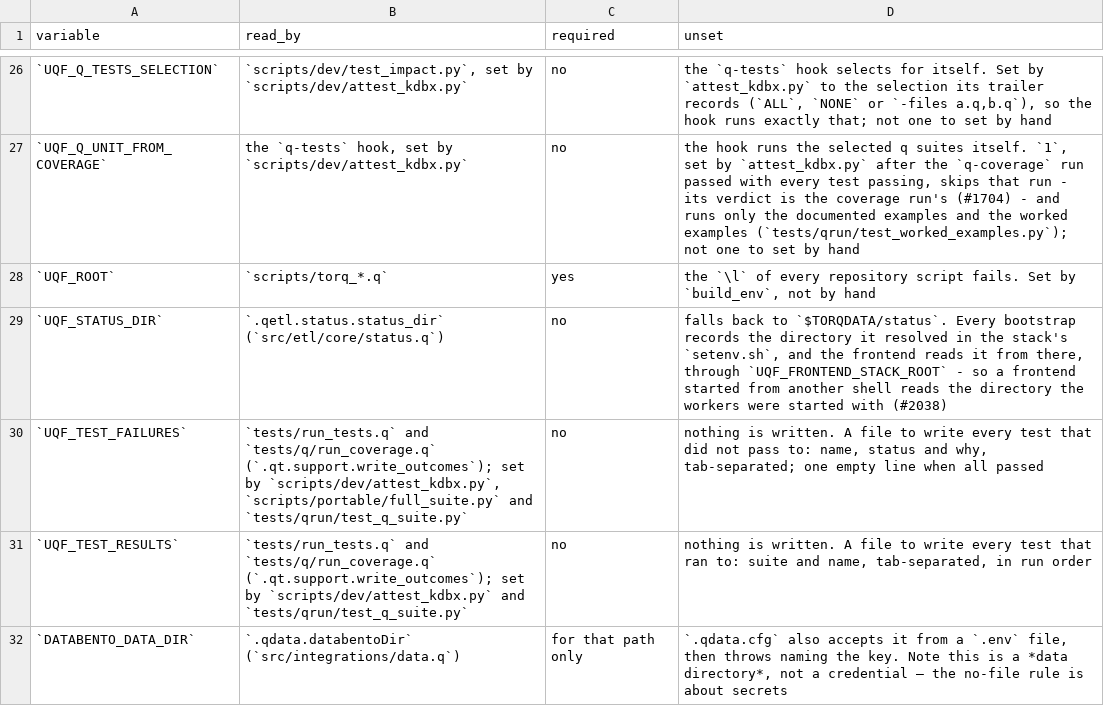
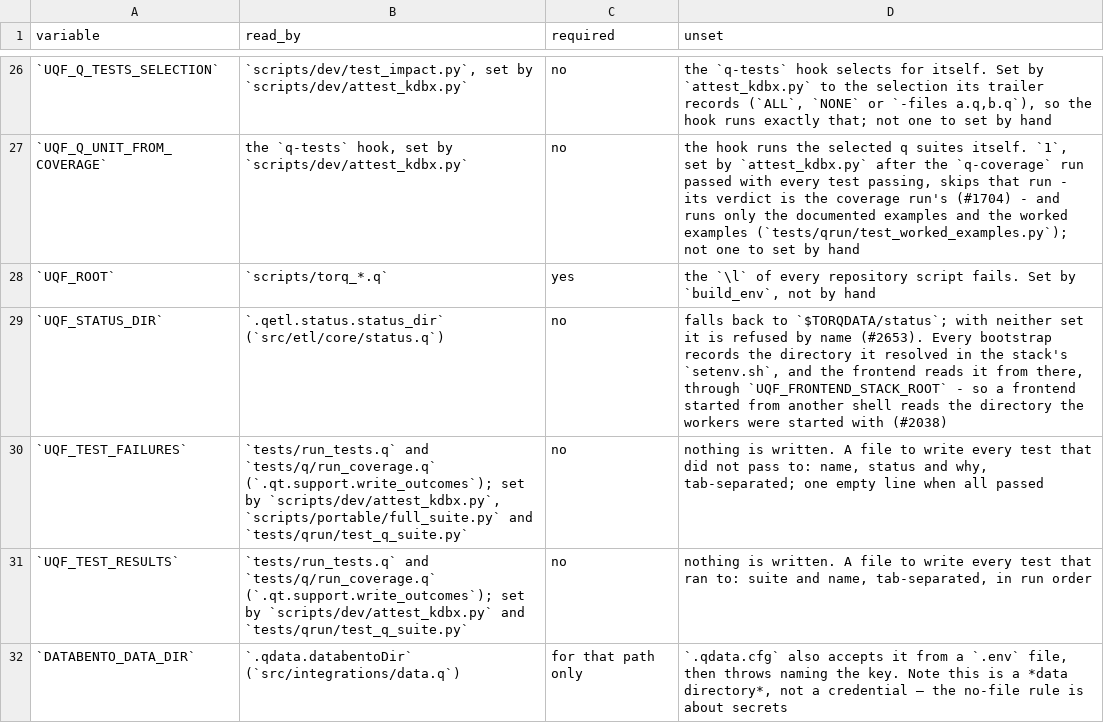
Before and after one commit to kwojdalski/uqf, a CSV file: docs/reference/environment/read.csv, drawn as a sheet; only a part is shown, gaps mark what is left out.

```diff
--- a/docs/reference/environment/read.csv
+++ b/docs/reference/environment/read.csv
@@ -28,3 +28,3 @@ variable,read_by,required,unset
 `UQF_ROOT`,`scripts/torq_*.q`,yes,"the `\l` of every repository script fails. Set by `build_env`, not by hand"
-`UQF_STATUS_DIR`,`.qetl.status.status_dir` (`src/etl/core/status.q`),no,"falls back to `$TORQDATA/status`. Every bootstrap records the directory it resolved in the stack's `setenv.sh`, and the frontend reads it from there, through `UQF_FRONTEND_STACK_ROOT` - so a frontend started from another shell reads the directory the workers were started with (#2038)"
+`UQF_STATUS_DIR`,`.qetl.status.status_dir` (`src/etl/core/status.q`),no,"falls back to `$TORQDATA/status`; with neither set it is refused by name (#2653). Every bootstrap records the directory it resolved in the stack's `setenv.sh`, and the frontend reads it from there, through `UQF_FRONTEND_STACK_ROOT` - so a frontend started from another shell reads the directory the workers were started with (#2038)"
 `UQF_TEST_FAILURES`,"`tests/run_tests.q` and `tests/q/run_coverage.q` (`.qt.support.write_outcomes`); set by `scripts/dev/attest_kdbx.py`, `scripts/portable/full_suite.py` and `tests/qrun/test_q_suite.py`",no,"nothing is written. A file to write every test that did not pass to: name, status and why, tab-separated; one empty line when all passed"
```
Also changed, not shown: 1 other file.
